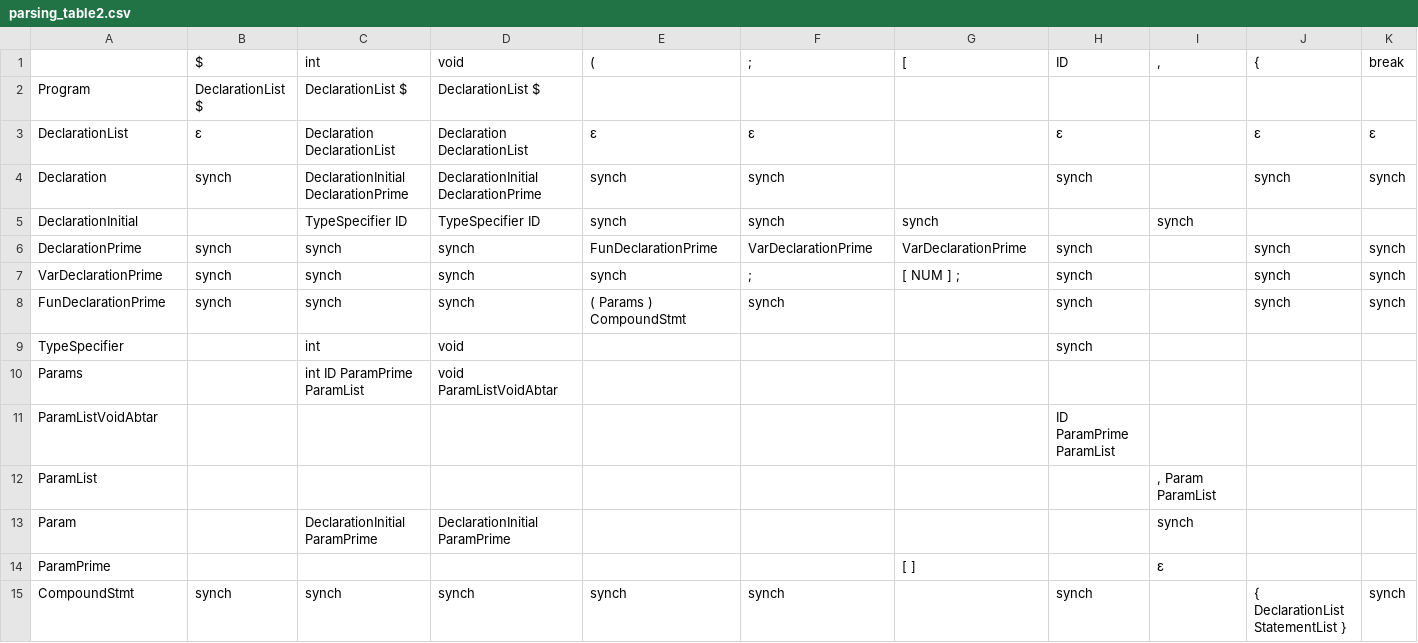
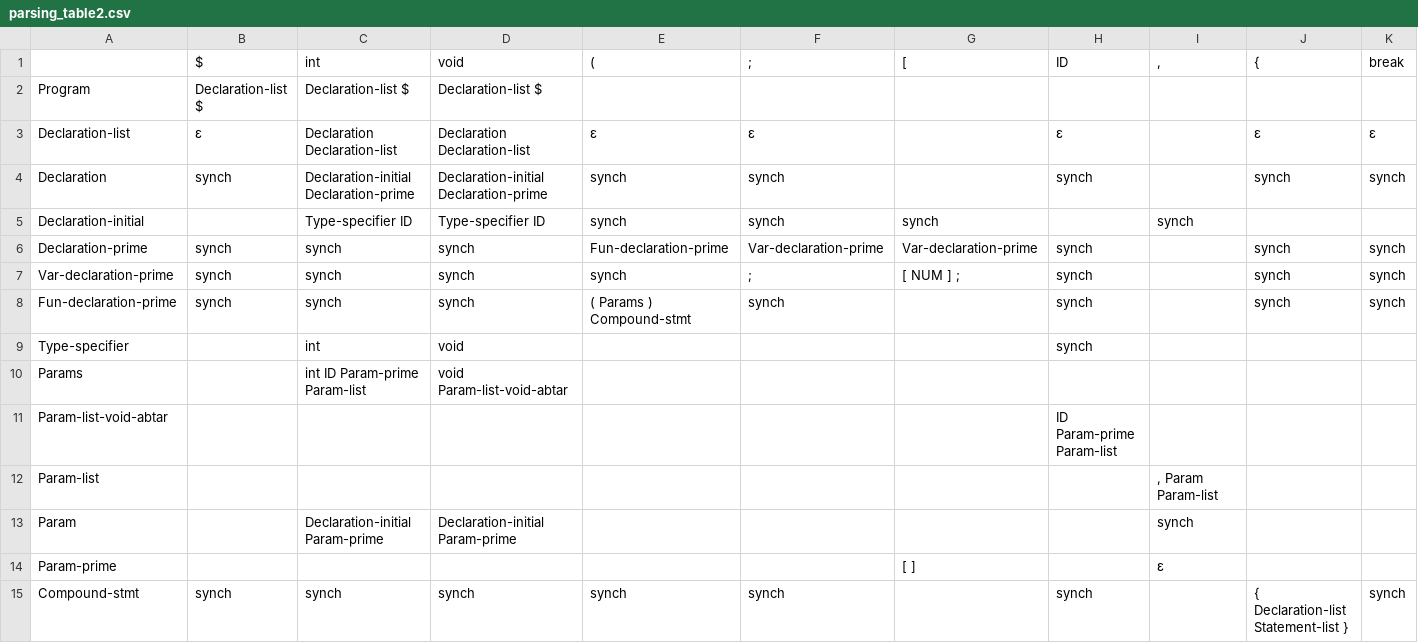
Before and after one commit to mahdifarzadi/CD_project, a CSV file: parse/parsing_table2.csv, drawn as a sheet; only a part is shown; the diff covers the shown part only; the diff names each change by its address in the sheet, - before the commit and + after, or states it on an @@ line.

```diff
--- a/parse/parsing_table2.csv
+++ b/parse/parsing_table2.csv
-B2: DeclarationList $
+B2: Declaration-list $
-C2: DeclarationList $
+C2: Declaration-list $
-D2: DeclarationList $
+D2: Declaration-list $
-A3: DeclarationList
+A3: Declaration-list
-C3: Declaration DeclarationList
+C3: Declaration Declaration-list
-D3: Declaration DeclarationList
+D3: Declaration Declaration-list
-C4: DeclarationInitial DeclarationPrime
+C4: Declaration-initial Declaration-prime
-D4: DeclarationInitial DeclarationPrime
+D4: Declaration-initial Declaration-prime
-A5: DeclarationInitial
+A5: Declaration-initial
-C5: TypeSpecifier ID
+C5: Type-specifier ID
-D5: TypeSpecifier ID
+D5: Type-specifier ID
-A6: DeclarationPrime
+A6: Declaration-prime
-E6: FunDeclarationPrime
+E6: Fun-declaration-prime
-F6: VarDeclarationPrime
+F6: Var-declaration-prime
-G6: VarDeclarationPrime
+G6: Var-declaration-prime
-A7: VarDeclarationPrime
+A7: Var-declaration-prime
-A8: FunDeclarationPrime
+A8: Fun-declaration-prime
-E8: ( Params ) CompoundStmt
+E8: ( Params ) Compound-stmt
-A9: TypeSpecifier
+A9: Type-specifier
-C10: int ID ParamPrime ParamList
+C10: int ID Param-prime Param-list
-D10: void ParamListVoidAbtar
+D10: void Param-list-void-abtar
-A11: ParamListVoidAbtar
+A11: Param-list-void-abtar
-H11: ID ParamPrime ParamList
+H11: ID Param-prime Param-list
-A12: ParamList
+A12: Param-list
-I12: , Param ParamList
+I12: , Param Param-list
-C13: DeclarationInitial ParamPrime
+C13: Declaration-initial Param-prime
-D13: DeclarationInitial ParamPrime
+D13: Declaration-initial Param-prime
-A14: ParamPrime
+A14: Param-prime
-A15: CompoundStmt
+A15: Compound-stmt
-J15: { DeclarationList StatementList }
+J15: { Declaration-list Statement-list }
```
Also changed, not shown: 153 edited cells elsewhere in this file, 6 other files.
